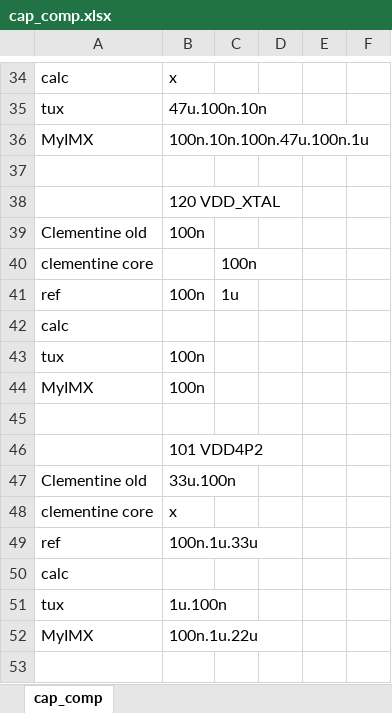
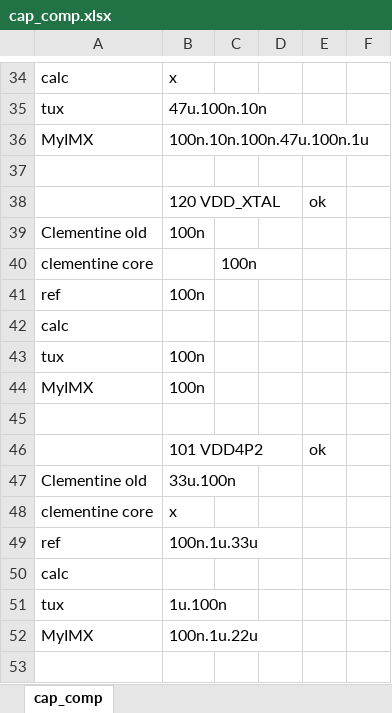
Before and after one commit to samarjit/MyIMX233, an Excel workbook: ReferenceSch/cap_comp.xlsx, sheet cap_comp, drawn as a sheet; only a part is shown, gaps mark what is left out; values as stored, in another font and other column widths than the file's, no borders; the diff covers the shown part only; the diff names each change by its address in the sheet, - before the commit and + after, or states it on an @@ line.

```diff
--- a/ReferenceSch/cap_comp.xlsx (sheet cap_comp)
+++ b/ReferenceSch/cap_comp.xlsx (sheet cap_comp)
-E38: (empty)
+E38: ok
-C41: 1u
+C41: (empty)
-E46: (empty)
+E46: ok
```
Also changed, not shown: 9 edited cells and cell formats elsewhere in this sheet, parts/ShelfKey.xlsx, 25 other files.
